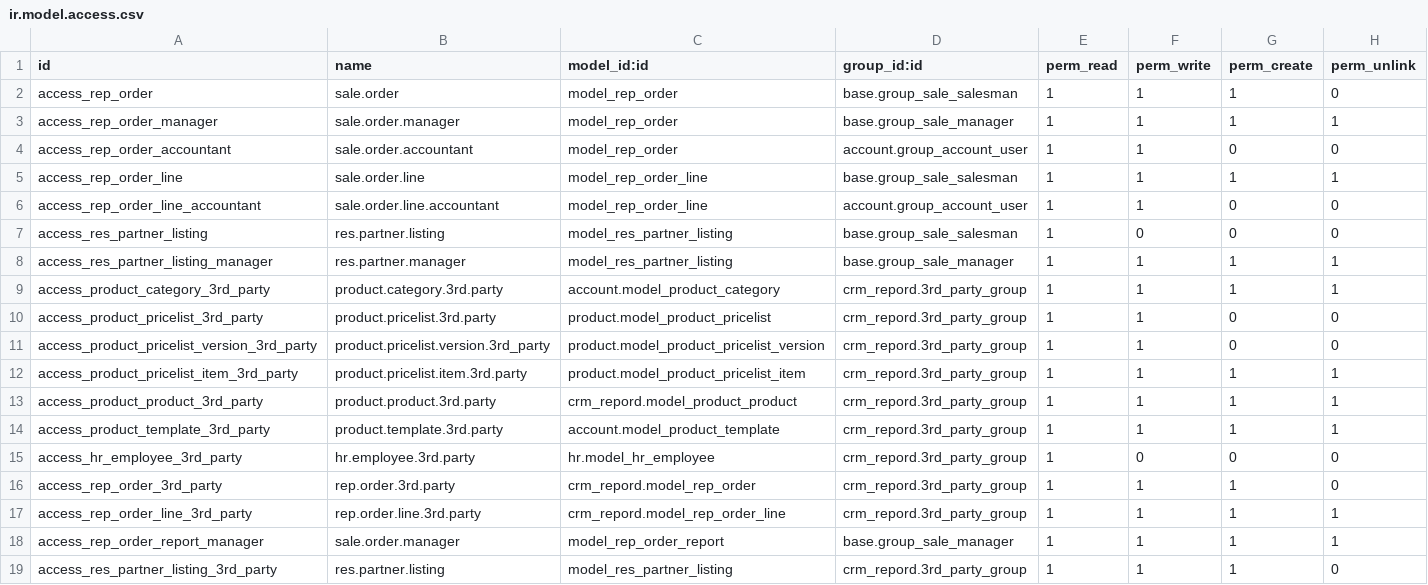
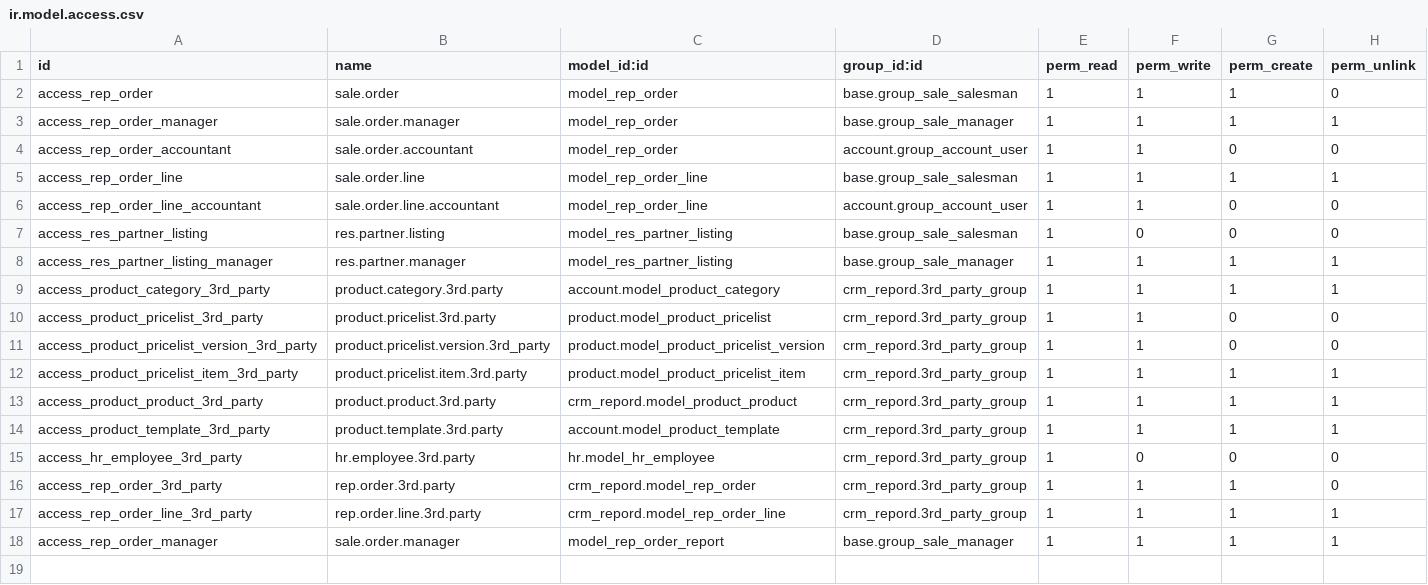
Before and after one commit to vertelab/odoo-crm, a CSV file: crm_repord/security/ir.model.access.csv, drawn as a sheet.

Commit message:
crm_repord: Rolled back and updated to latest used version.

```diff
--- a/crm_repord/security/ir.model.access.csv
+++ b/crm_repord/security/ir.model.access.csv
@@ -17,3 +17,2 @@ access_rep_order_3rd_party,rep.order.3rd.party,crm_repord.model_rep_order,crm_re
 access_rep_order_line_3rd_party,rep.order.line.3rd.party,crm_repord.model_rep_order_line,crm_repord.3rd_party_group,1,1,1,1
-access_rep_order_report_manager,sale.order.manager,model_rep_order_report,base.group_sale_manager,1,1,1,1
-access_res_partner_listing_3rd_party,res.partner.listing,model_res_partner_listing,crm_repord.3rd_party_group,1,1,1,0
+access_rep_order_manager,sale.order.manager,model_rep_order_report,base.group_sale_manager,1,1,1,1
```
Also changed, not shown: 5 other files.
